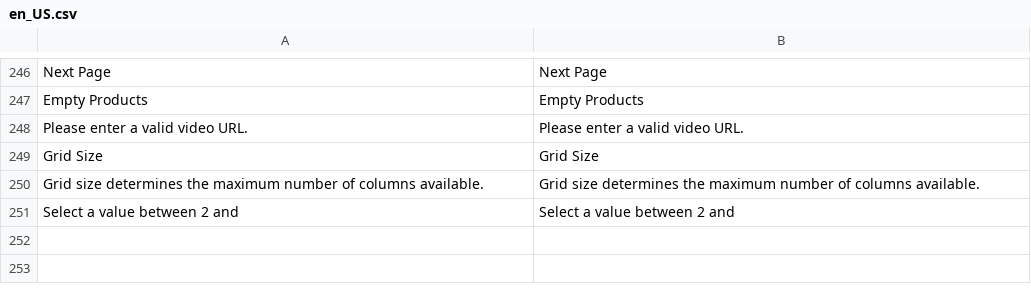
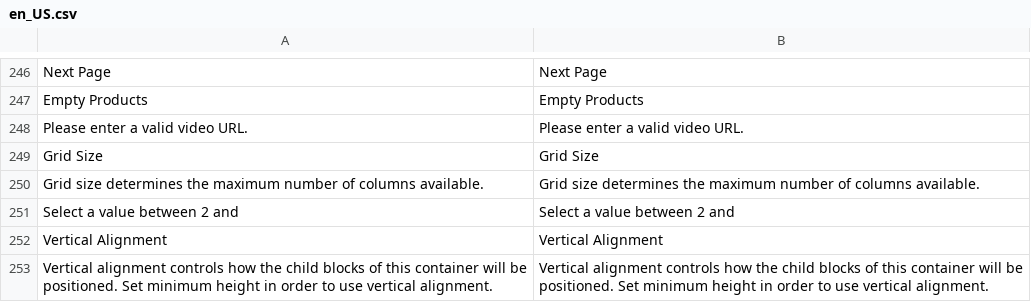
Before and after one commit to magento/magento2-page-builder, a CSV file: app/code/Magento/PageBuilder/i18n/en_US.csv, drawn as a sheet; only a part is shown, gaps mark what is left out; the diff names each change by its address in the sheet, - before the commit and + after, or states it on an @@ line.

Commit message:
MC-2363: Add vertical alignment and min height to row configuration
- add translations

```diff
--- a/app/code/Magento/PageBuilder/i18n/en_US.csv
+++ b/app/code/Magento/PageBuilder/i18n/en_US.csv
+row 252: Vertical Alignment | Vertical Alignment
+row 253: Vertical alignment controls how the child blocks of this container will be positioned. Set minimum height in order to use vertical alignment. | Vertical alignment controls how the child blocks of this container will be positioned. Set minimum height in order to use vertical alignment.
```
